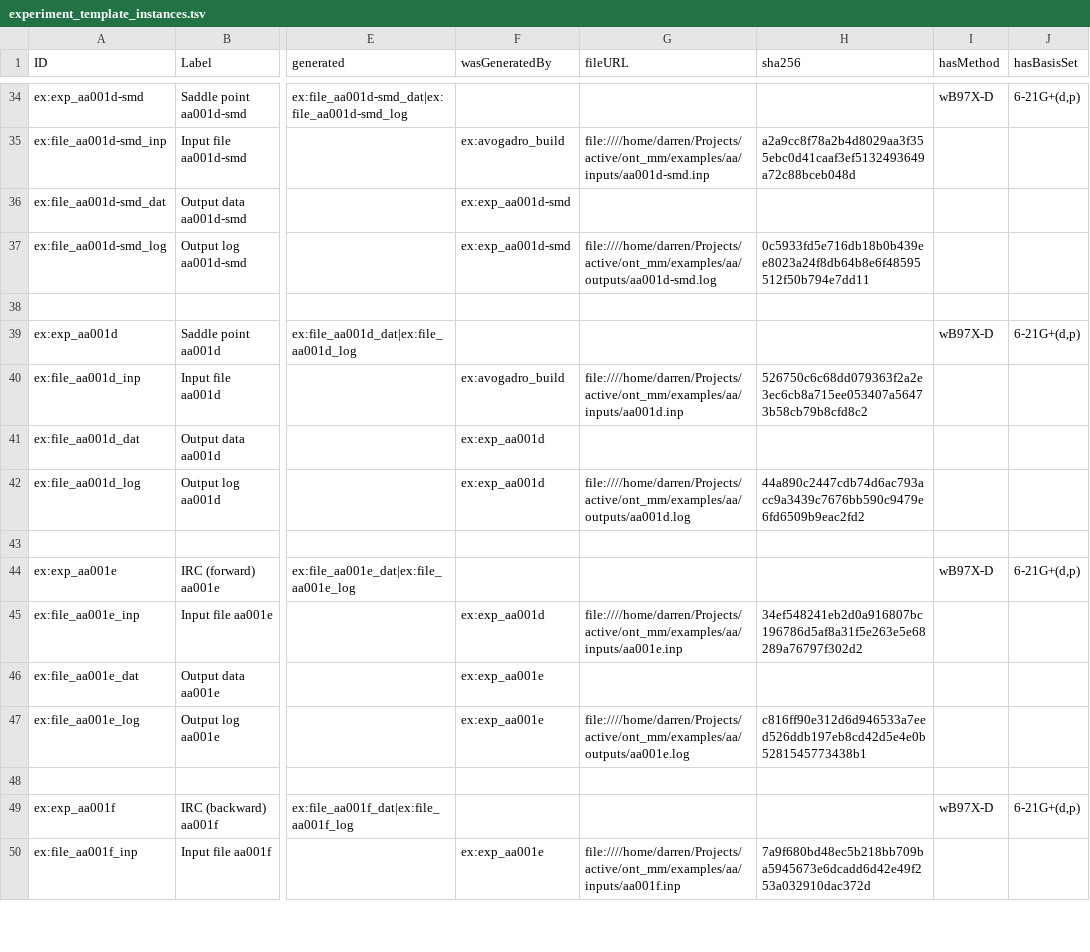
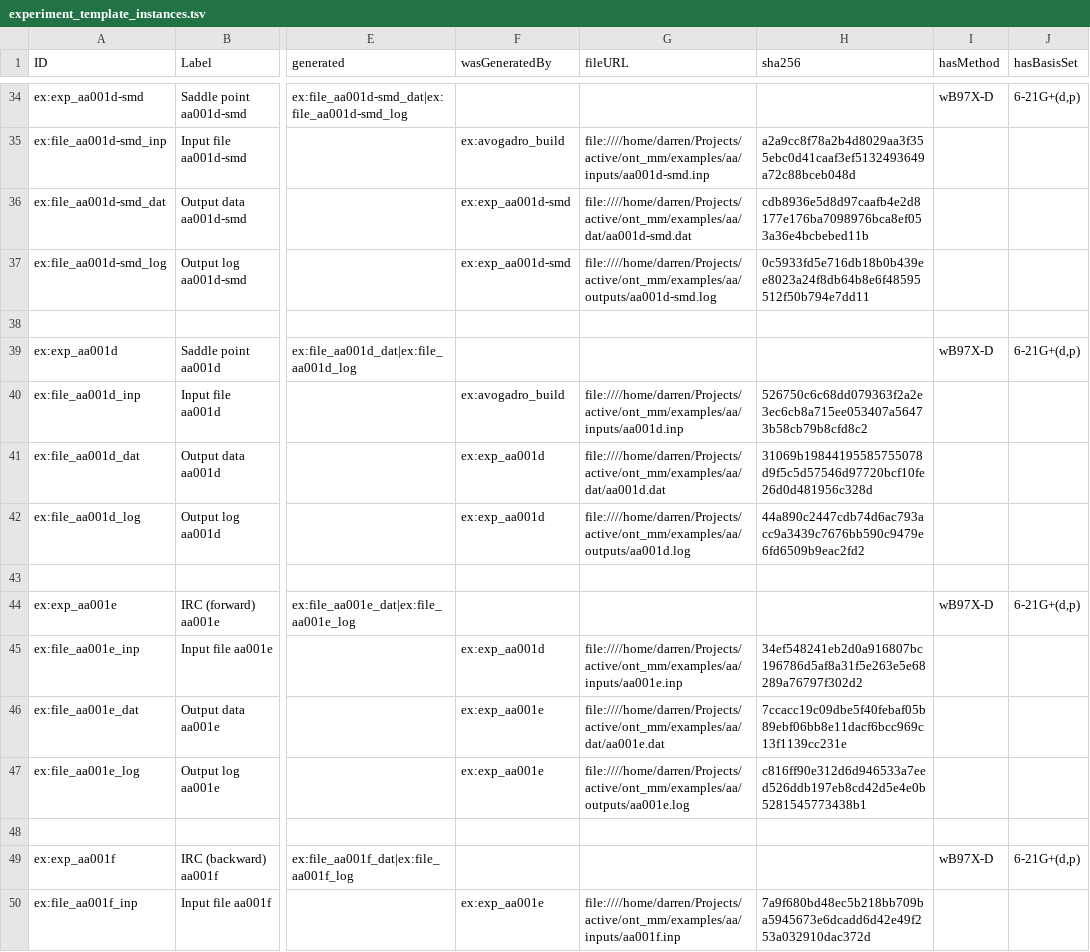
Before and after one commit to Darren01/ont_mm, a TSV file: examples/aa/ont/experiment_template_instances.tsv, drawn as a sheet; only a part is shown, gaps mark what is left out; the diff covers the shown part only; the diff names each change by its address in the sheet, - before the commit and + after, or states it on an @@ line.

```diff
--- a/examples/aa/ont/experiment_template_instances.tsv
+++ b/examples/aa/ont/experiment_template_instances.tsv
-G36 (fileURL): (empty)
+G36 (fileURL): file:////home/darren/Projects/active/ont_mm/examples/aa/dat/aa001d-smd.dat
-H36 (sha256): (empty)
+H36 (sha256): cdb8936e5d8d97caafb4e2d8177e176ba7098976bca8ef053a36e4bcbebed11b
-G41 (fileURL): (empty)
+G41 (fileURL): file:////home/darren/Projects/active/ont_mm/examples/aa/dat/aa001d.dat
-H41 (sha256): (empty)
+H41 (sha256): 31069b19844195585755078d9f5c5d57546d97720bcf10fe26d0d481956c328d
-G46 (fileURL): (empty)
+G46 (fileURL): file:////home/darren/Projects/active/ont_mm/examples/aa/dat/aa001e.dat
-H46 (sha256): (empty)
+H46 (sha256): 7ccacc19c09dbe5f40febaf05b89ebf06bb8e11dacf6bcc969c13f1139cc231e
```
Also changed, not shown: 54 edited cells elsewhere in this file, examples/aa/ont/float_value_template_instances.tsv, examples/caa/ont/float_value_template_instances.tsv, 33 other files.
